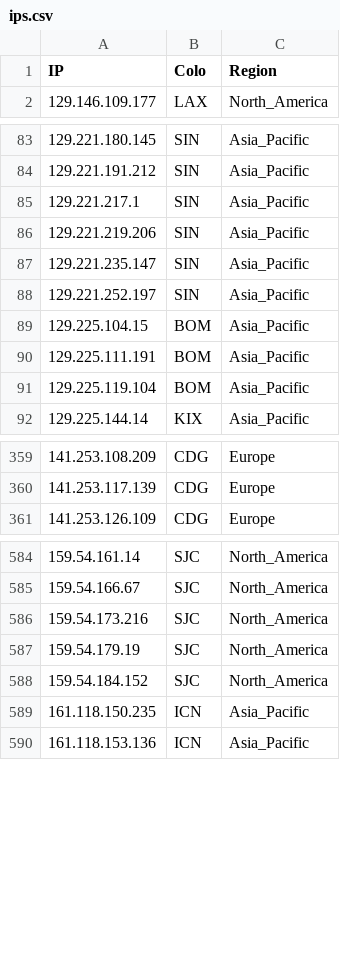
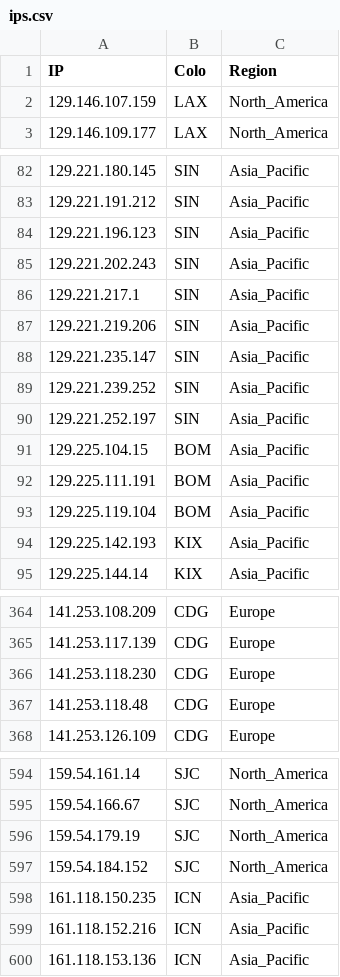
Before and after one commit to xiya-like/proxyip-tracker, a CSV file: result/ips.csv, drawn as a sheet; only a part is shown, gaps mark what is left out; removed rows and columns are numbered as before the commit, all else as after; the diff covers the shown part only; the diff names each change by its address in the sheet, - before the commit and + after, or states it on an @@ line.

```diff
--- a/result/ips.csv
+++ b/result/ips.csv
+row 2: 129.146.107.159 | LAX | North_America
+row 84: 129.221.196.123 | SIN | Asia_Pacific
+row 85: 129.221.202.243 | SIN | Asia_Pacific
+row 89: 129.221.239.252 | SIN | Asia_Pacific
+row 94: 129.225.142.193 | KIX | Asia_Pacific
+row 366: 141.253.118.230 | CDG | Europe
+row 367: 141.253.118.48 | CDG | Europe
-row 586: 159.54.173.216 | SJC | North_America
+row 599: 161.118.152.216 | ICN | Asia_Pacific
```
Also changed, not shown: 26 added rows, 22 removed rows and 15 edited cells elsewhere in this file, result/domains-ips.csv, result/tested-ips.csv.
